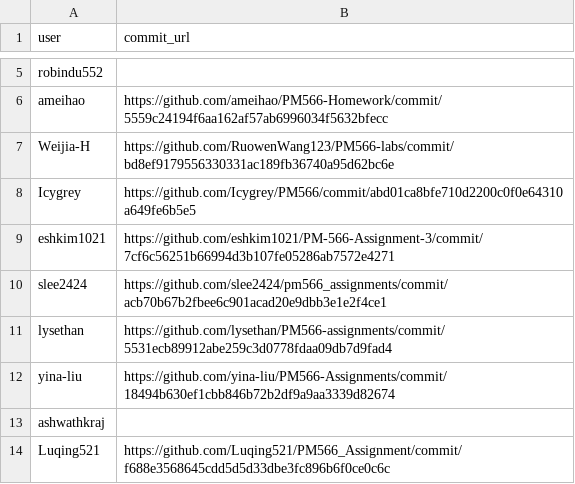
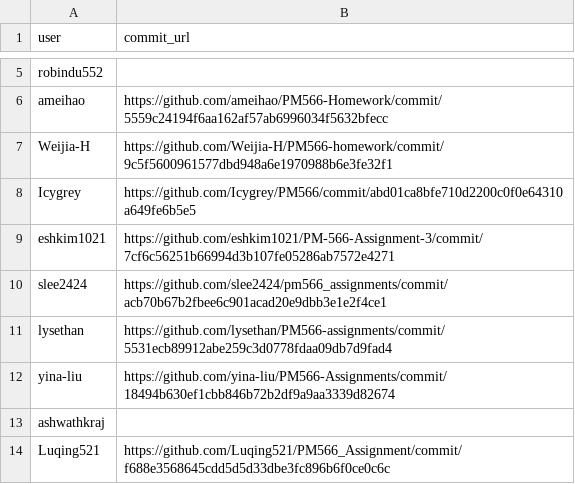
Before and after one commit to USCbiostats/PM566-admin, a CSV file: week09-commits.csv, drawn as a sheet; only a part is shown, gaps mark what is left out.

```diff
--- a/week09-commits.csv
+++ b/week09-commits.csv
@@ -6,3 +6,3 @@ robindu552,
 ameihao,https://github.com/ameihao/PM566-Homework/commit/5559c24194f6aa162af57ab6996034f5632bfecc
-Weijia-H,https://github.com/RuowenWang123/PM566-labs/commit/bd8ef9179556330331ac189fb36740a95d62bc6e
+Weijia-H,https://github.com/Weijia-H/PM566-homework/commit/9c5f5600961577dbd948a6e1970988b6e3fe32f1
 Icygrey,https://github.com/Icygrey/PM566/commit/abd01ca8bfe710d2200c0f0e64310a649fe6b5e5
```
Also changed, not shown: 12 other files.
